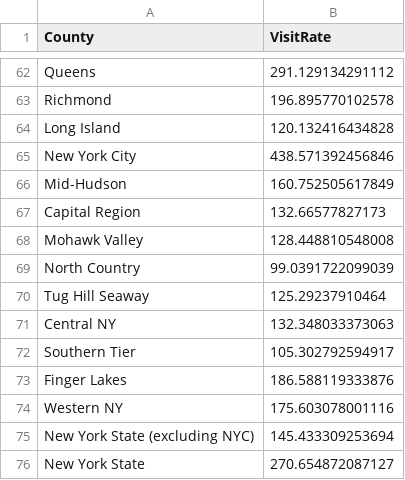
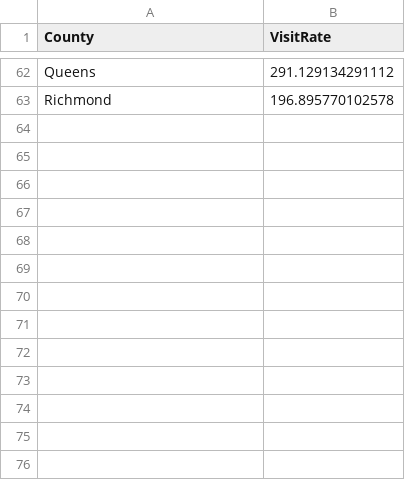
Before and after one commit to dwitiib/BagadiaZhang_ENV872_EDA_FinalProject, a CSV file: Data/ProcessedData/NY_Asthma_processed1.csv, drawn as a sheet; only a part is shown, gaps mark what is left out; the diff names each change by its address in the sheet, - before the commit and + after, or states it on an @@ line.

Commit message:
delete region data

```diff
--- a/Data/ProcessedData/NY_Asthma_processed1.csv
+++ b/Data/ProcessedData/NY_Asthma_processed1.csv
-row 64: Long Island | 120.132416434828
-row 65: New York City | 438.571392456846
-row 66: Mid-Hudson | 160.752505617849
-row 67: Capital Region | 132.66577827173
-row 68: Mohawk Valley | 128.448810548008
-row 69: North Country | 99.0391722099039
-row 70: Tug Hill Seaway | 125.29237910464
-row 71: Central NY | 132.348033373063
-row 72: Southern Tier | 105.302792594917
-row 73: Finger Lakes | 186.588119333876
-row 74: Western NY | 175.603078001116
-row 75: New York State (excluding NYC) | 145.433309253694
-row 76: New York State | 270.654872087127
```
Also changed, not shown: 1 other file.
